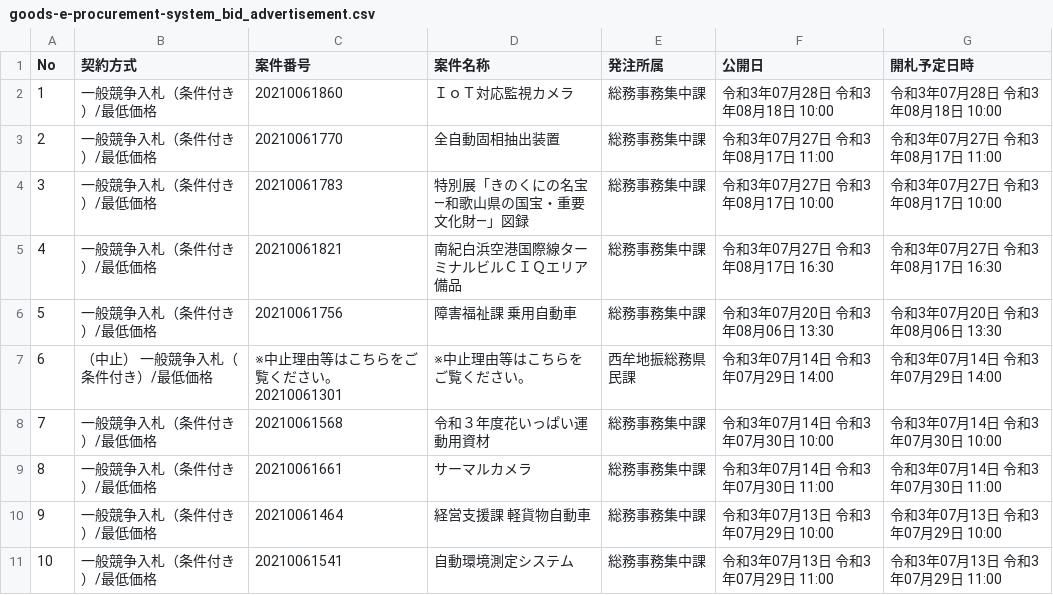
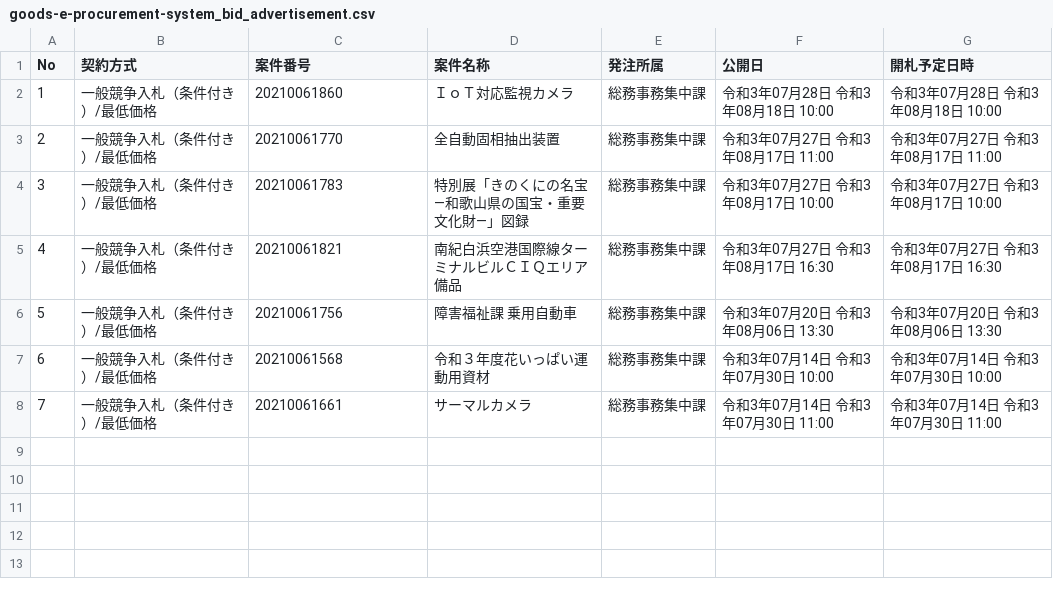
Before and after one commit to wakayama-pref-org/goods-e-procurement-system_bid_advertisement, a CSV file: csv/goods-e-procurement-system_bid_advertisement.csv, drawn as a sheet; removed rows and columns are numbered as before the commit, all else as after; the diff names each change by its address in the sheet, - before the commit and + after, or states it on an @@ line.

```diff
--- a/csv/goods-e-procurement-system_bid_advertisement.csv
+++ b/csv/goods-e-procurement-system_bid_advertisement.csv
-row 7: 6 | （中止） 一般競争入札（条件付き）/最低価格 | ※中止理由等はこちらをご覧ください。 20210061301 | ※中止理由等はこちらをご覧ください。 | 西牟地振総務県民課 | 令和3年07月14日 令和3年07月29日 14:00 | 令和3年07月14日 令和3年07月29日 14:00
@@ column A (No) renumbered between rows 7 and 8 @@
-row 10: 9 | 一般競争入札（条件付き）/最低価格 | 20210061464 | 経営支援課 軽貨物自動車 | 総務事務集中課 | 令和3年07月13日 令和3年07月29日 10:00 | 令和3年07月13日 令和3年07月29日 10:00
-row 11: 10 | 一般競争入札（条件付き）/最低価格 | 20210061541 | 自動環境測定システム | 総務事務集中課 | 令和3年07月13日 令和3年07月29日 11:00 | 令和3年07月13日 令和3年07月29日 11:00
```
Also changed, not shown: 1 other file.
